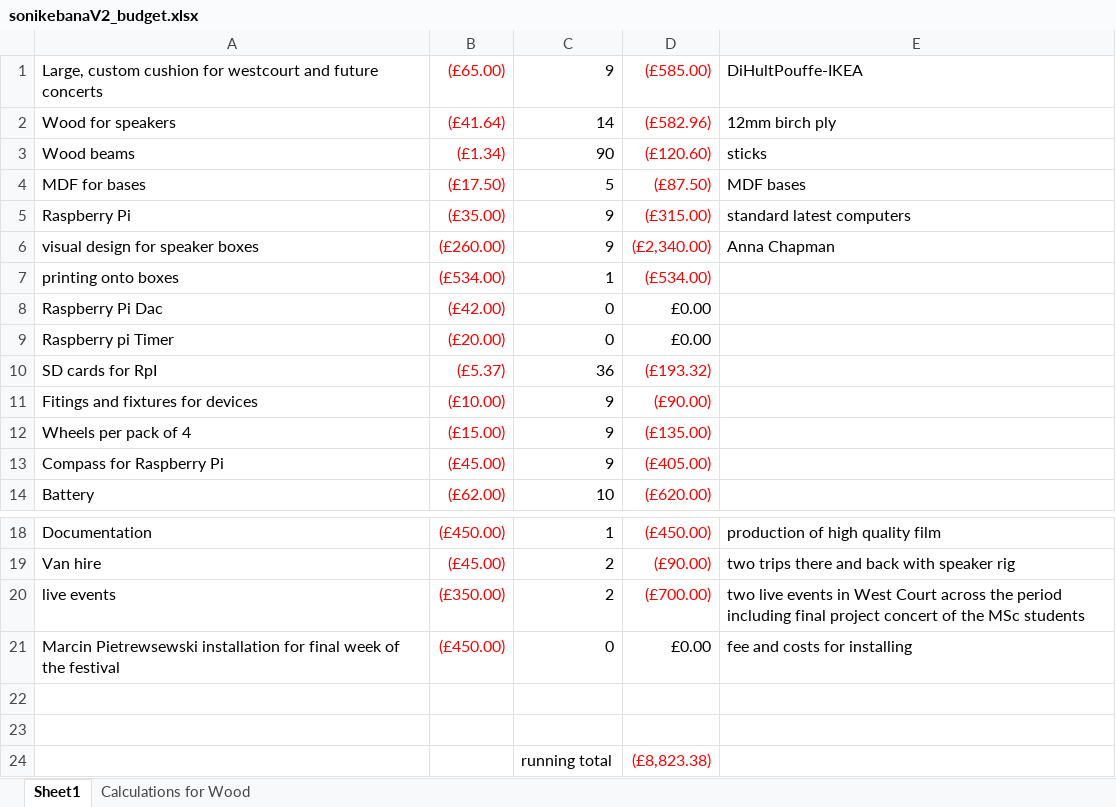
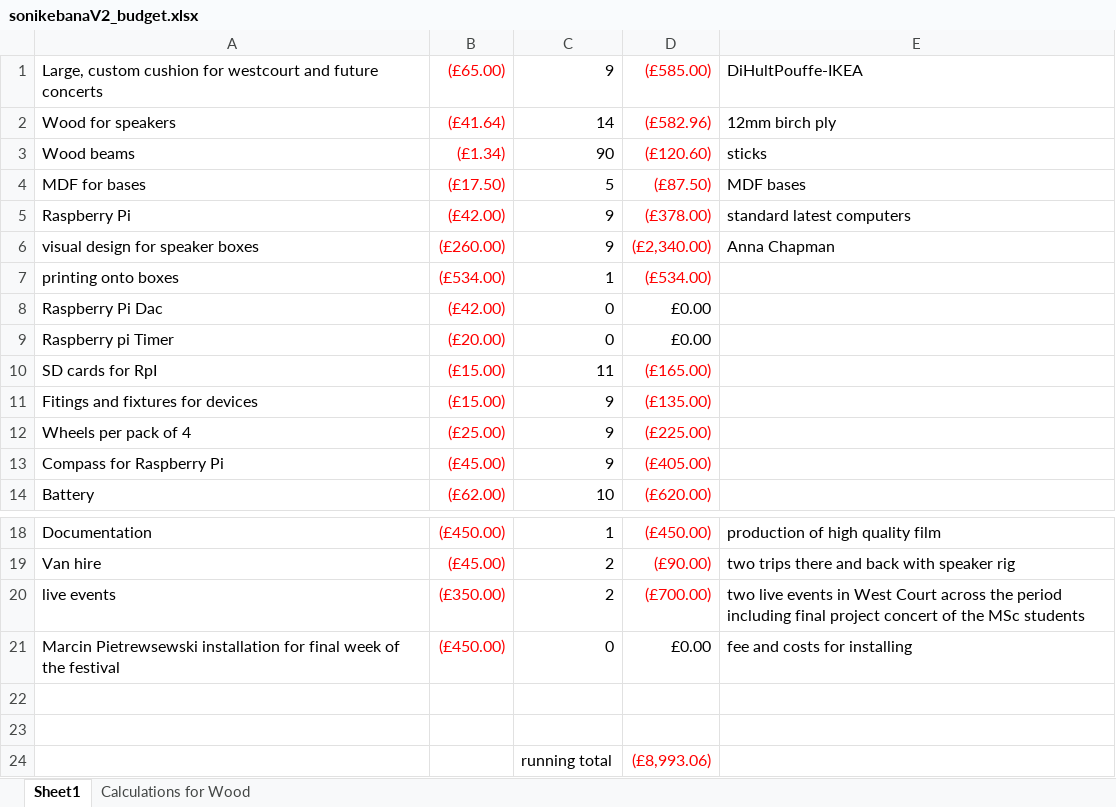
Before and after one commit to tinpark/sonikebana, an Excel workbook: budget/sonikebanaV2_budget.xlsx, sheet Sheet1, drawn as a sheet; only a part is shown, gaps mark what is left out; values as stored, in another font and other column widths than the file's, no borders; the diff names each change by its address in the sheet, - before the commit and + after, or states it on an @@ line.

```diff
--- a/budget/sonikebanaV2_budget.xlsx (sheet Sheet1)
+++ b/budget/sonikebanaV2_budget.xlsx (sheet Sheet1)
-B5: (£35.00)
+B5: (£42.00)
-D5: (£315.00)
+D5: (£378.00)
-B10: (£5.37)
+B10: (£15.00)
-C10: 36
+C10: 11
-D10: (£193.32)
+D10: (£165.00)
-B11: (£10.00)
+B11: (£15.00)
-D11: (£90.00)
+D11: (£135.00)
-B12: (£15.00)
+B12: (£25.00)
-D12: (£135.00)
+D12: (£225.00)
-D24: (£8,823.38)
+D24: (£8,993.06)
```
Also changed, not shown: 19 other files.
